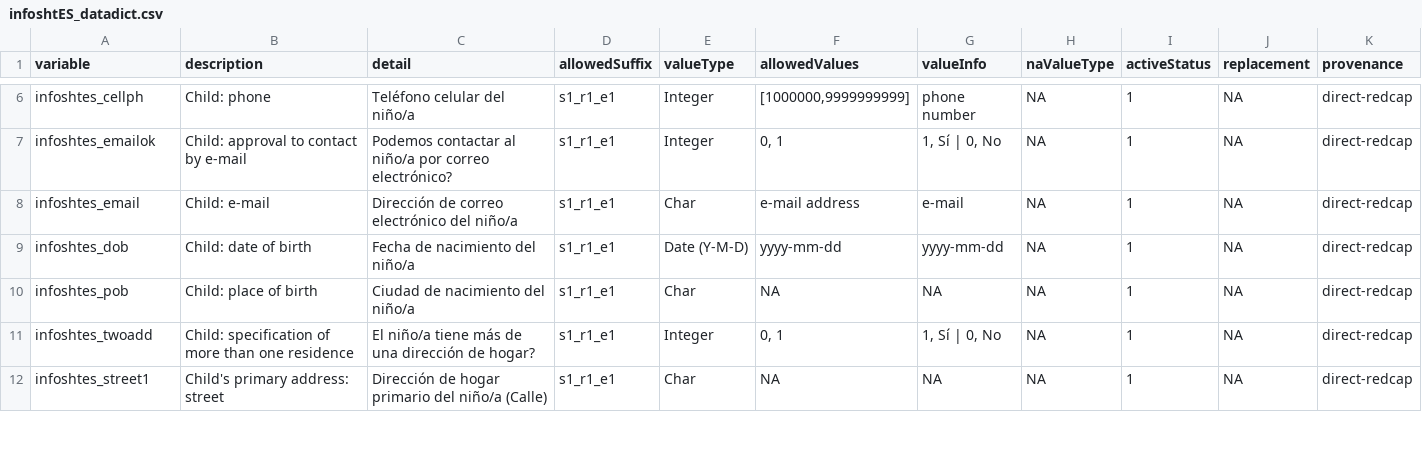
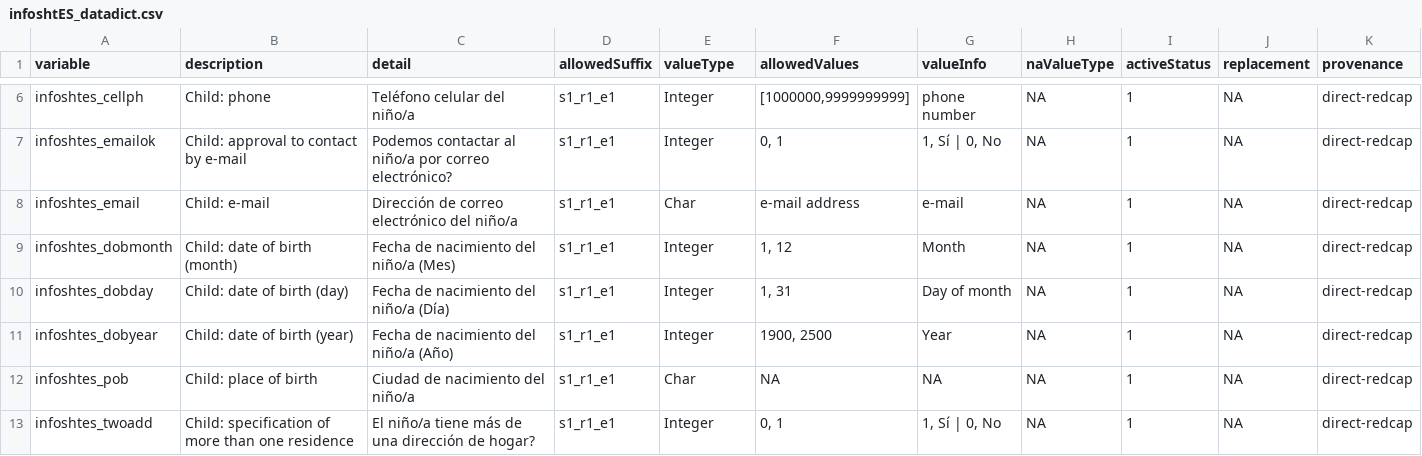
Before and after one commit to davhunt/instruments, a CSV file: infosht/spanish-latam/infoshtES_datadict.csv, drawn as a sheet; only a part is shown, gaps mark what is left out; the shorter side is filled out with more unchanged rows.

Commit message:
update child DOB format to reduce input errors

```diff
--- a/infosht/spanish-latam/infoshtES_datadict.csv
+++ b/infosht/spanish-latam/infoshtES_datadict.csv
@@ -8,3 +8,5 @@ infoshtes_emailok,Child: approval to contact by e-mail,Podemos contactar al niñ
 infoshtes_email,Child: e-mail,Dirección de correo electrónico del niño/a,s1_r1_e1,Char,e-mail address,e-mail,NA,1,NA,direct-redcap
-infoshtes_dob,Child: date of birth,Fecha de nacimiento del niño/a,s1_r1_e1,Date (Y-M-D),yyyy-mm-dd,yyyy-mm-dd,NA,1,NA,direct-redcap
+infoshtes_dobmonth,Child: date of birth (month),Fecha de nacimiento del niño/a (Mes),s1_r1_e1,Integer,"1, 12",Month,NA,1,NA,direct-redcap
+infoshtes_dobday,Child: date of birth (day),Fecha de nacimiento del niño/a (Día),s1_r1_e1,Integer,"1, 31",Day of month,NA,1,NA,direct-redcap
+infoshtes_dobyear,Child: date of birth (year),Fecha de nacimiento del niño/a (Año),s1_r1_e1,Integer,"1900, 2500",Year,NA,1,NA,direct-redcap
 infoshtes_pob,Child: place of birth,Ciudad de nacimiento del niño/a,s1_r1_e1,Char,NA,NA,NA,1,NA,direct-redcap
```
Also changed, not shown: infosht/english/infosht_datadict.csv, 5 other files.
